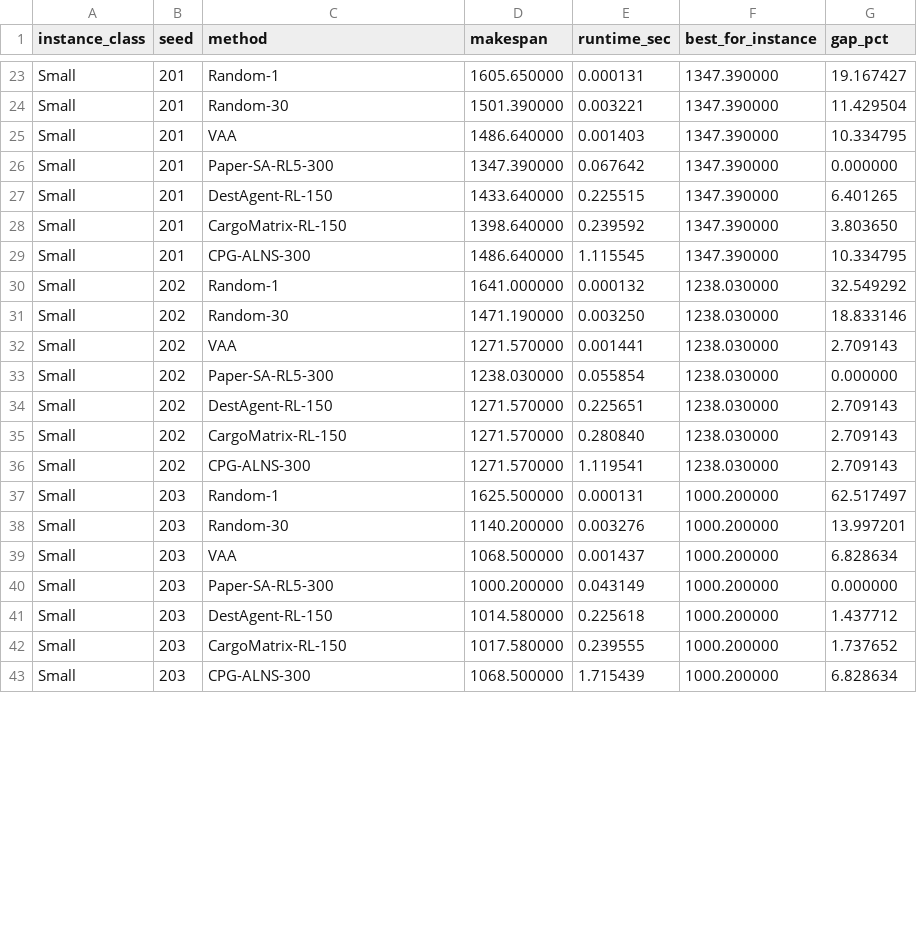
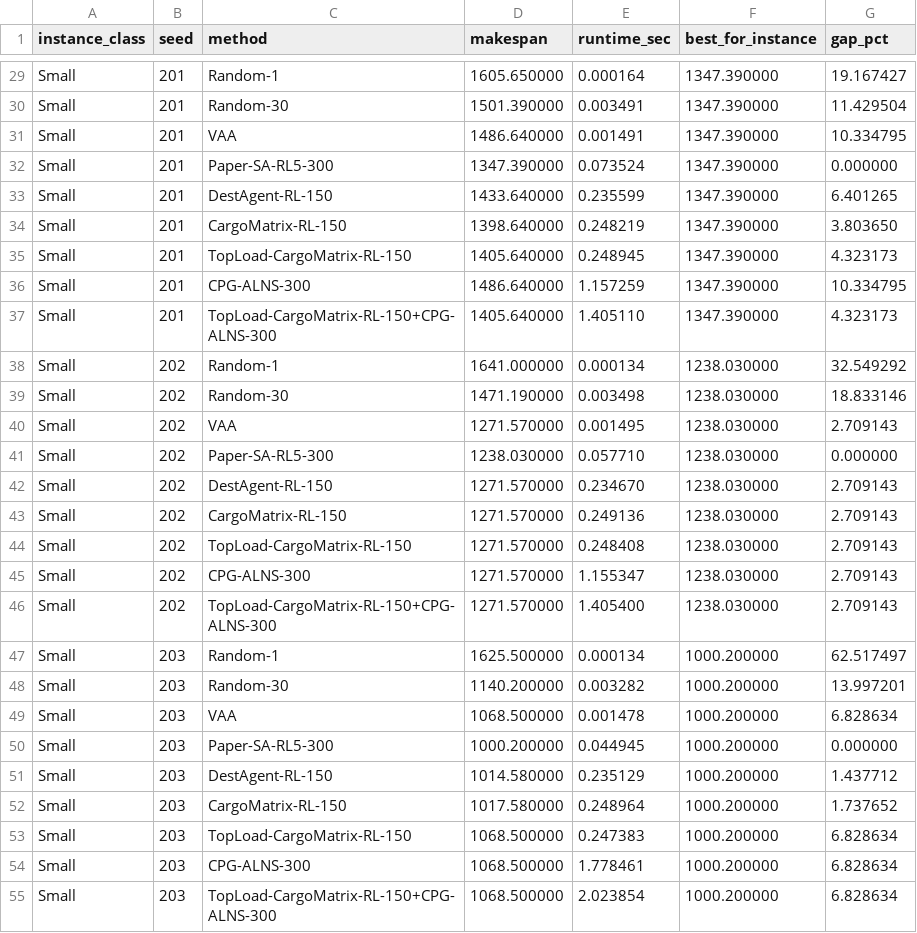
Before and after one commit to znxkznxk1030/CPG-RL-ALNS, a CSV file: outputs/baseline_results.csv, drawn as a sheet; only a part is shown, gaps mark what is left out; addresses are those after the commit; the diff covers the shown part only; the diff names each change by its address in the sheet, - before the commit and + after, or states it on an @@ line.

```diff
--- a/outputs/baseline_results.csv
+++ b/outputs/baseline_results.csv
-E29 (runtime_sec): 0.000131
+E29 (runtime_sec): 0.000164
-E30 (runtime_sec): 0.003221
+E30 (runtime_sec): 0.003491
-E31 (runtime_sec): 0.001403
+E31 (runtime_sec): 0.001491
-E32 (runtime_sec): 0.067642
+E32 (runtime_sec): 0.073524
-E33 (runtime_sec): 0.225515
+E33 (runtime_sec): 0.235599
-E34 (runtime_sec): 0.239592
+E34 (runtime_sec): 0.248219
+row 35: Small | 201 | TopLoad-CargoMatrix-RL-150 | 1405.640000 | 0.248945 | 1347.390000 | 4.323173
-E36 (runtime_sec): 1.115545
+E36 (runtime_sec): 1.157259
+row 37: Small | 201 | TopLoad-CargoMatrix-RL-150+CPG-ALNS-300 | 1405.640000 | 1.405110 | 1347.390000 | 4.323173
-E38 (runtime_sec): 0.000132
+E38 (runtime_sec): 0.000134
-E39 (runtime_sec): 0.003250
+E39 (runtime_sec): 0.003498
-E40 (runtime_sec): 0.001441
+E40 (runtime_sec): 0.001495
-E41 (runtime_sec): 0.055854
+E41 (runtime_sec): 0.057710
-E42 (runtime_sec): 0.225651
+E42 (runtime_sec): 0.234670
-E43 (runtime_sec): 0.280840
+E43 (runtime_sec): 0.249136
+row 44: Small | 202 | TopLoad-CargoMatrix-RL-150 | 1271.570000 | 0.248408 | 1238.030000 | 2.709143
-E45 (runtime_sec): 1.119541
+E45 (runtime_sec): 1.155347
+row 46: Small | 202 | TopLoad-CargoMatrix-RL-150+CPG-ALNS-300 | 1271.570000 | 1.405400 | 1238.030000 | 2.709143
-E47 (runtime_sec): 0.000131
+E47 (runtime_sec): 0.000134
-E48 (runtime_sec): 0.003276
+E48 (runtime_sec): 0.003282
-E49 (runtime_sec): 0.001437
+E49 (runtime_sec): 0.001478
-E50 (runtime_sec): 0.043149
+E50 (runtime_sec): 0.044945
-E51 (runtime_sec): 0.225618
+E51 (runtime_sec): 0.235129
-E52 (runtime_sec): 0.239555
+E52 (runtime_sec): 0.248964
+row 53: Small | 203 | TopLoad-CargoMatrix-RL-150 | 1068.500000 | 0.247383 | 1000.200000 | 6.828634
-E54 (runtime_sec): 1.715439
+E54 (runtime_sec): 1.778461
+row 55: Small | 203 | TopLoad-CargoMatrix-RL-150+CPG-ALNS-300 | 1068.500000 | 2.023854 | 1000.200000 | 6.828634
```
Also changed, not shown: 12 added rows and 42 edited cells elsewhere in this file, 11 other files.
